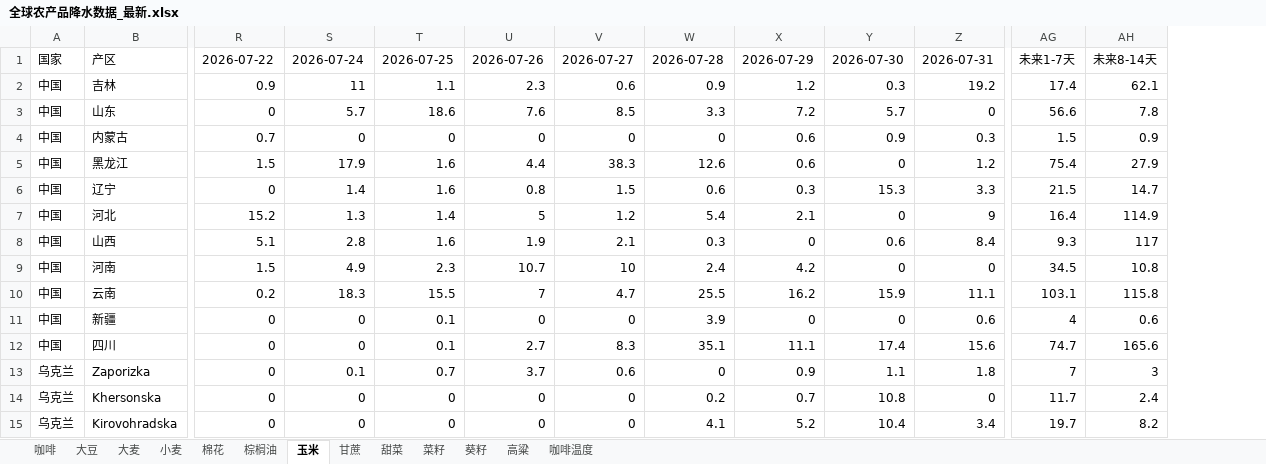
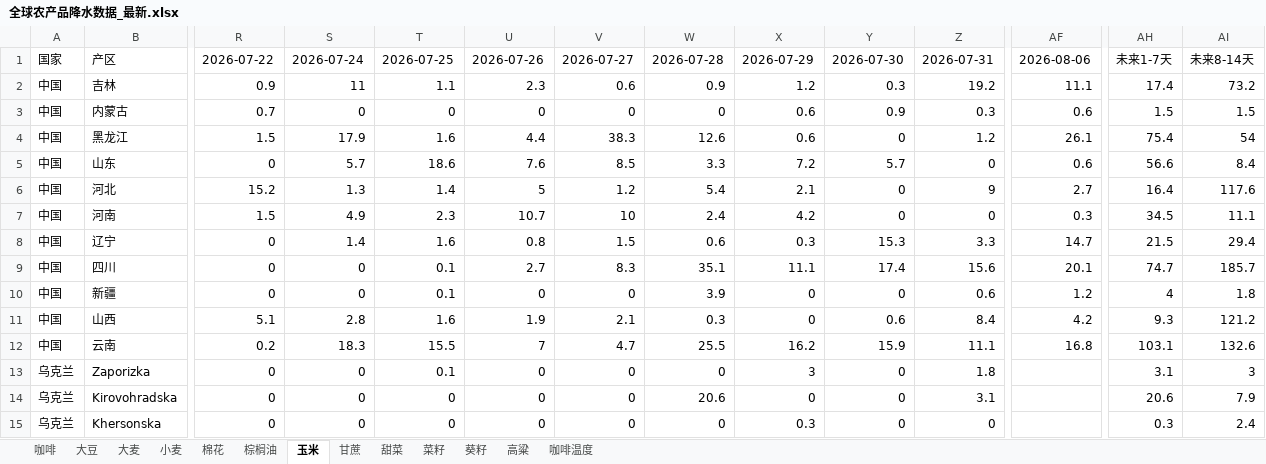
Before and after one commit to 2368846312-oss/ag-weather, an Excel workbook: 全球农产品降水数据_最新.xlsx, sheet 玉米, drawn as a sheet; only a part is shown, gaps mark what is left out; values as stored, in another font and other column widths than the file's, no cell formats; removed rows and columns are numbered as before the commit, all else as after; rows hold the shown columns only; the diff covers the shown part only; the diff names each change by its address in the sheet, - before the commit and + after, or states it on an @@ line.

```diff
--- a/全球农产品降水数据_最新.xlsx (sheet 玉米)
+++ b/全球农产品降水数据_最新.xlsx (sheet 玉米)
+column AF, rows 1-4: 2026-08-06 | 11.1 | 0.6 | 26.1; rows 6-7: 2.7 | 0.3; row 9: 20.1
-AI2: 62.1
+AI2: 73.2
-row 3: 中国 | 山东 | 0 | 5.7 | 18.6 | 7.6 | 8.5 | 3.3 | 7.2 | 5.7 | 0 | 56.6 | 7.8
-AI3: 0.9
+AI3: 1.5
-AI4: 27.9
+AI4: 54
-row 6: 中国 | 辽宁 | 0 | 1.4 | 1.6 | 0.8 | 1.5 | 0.6 | 0.3 | 15.3 | 3.3 | 21.5 | 14.7
+row 5: 中国 | 山东 | 0 | 5.7 | 18.6 | 7.6 | 8.5 | 3.3 | 7.2 | 5.7 | 0 | 0.6 | 56.6 | 8.4
-AI6: 114.9
+AI6: 117.6
-row 8: 中国 | 山西 | 5.1 | 2.8 | 1.6 | 1.9 | 2.1 | 0.3 | 0 | 0.6 | 8.4 | 9.3 | 117
-AI7: 10.8
+AI7: 11.1
-row 10: 中国 | 云南 | 0.2 | 18.3 | 15.5 | 7 | 4.7 | 25.5 | 16.2 | 15.9 | 11.1 | 103.1 | 115.8
-row 11: 中国 | 新疆 | 0 | 0 | 0.1 | 0 | 0 | 3.9 | 0 | 0 | 0.6 | 4 | 0.6
+row 8: 中国 | 辽宁 | 0 | 1.4 | 1.6 | 0.8 | 1.5 | 0.6 | 0.3 | 15.3 | 3.3 | 14.7 | 21.5 | 29.4
-AI9: 165.6
+AI9: 185.7
+row 10: 中国 | 新疆 | 0 | 0 | 0.1 | 0 | 0 | 3.9 | 0 | 0 | 0.6 | 1.2 | 4 | 1.8
+row 11: 中国 | 山西 | 5.1 | 2.8 | 1.6 | 1.9 | 2.1 | 0.3 | 0 | 0.6 | 8.4 | 4.2 | 9.3 | 121.2
+row 12: 中国 | 云南 | 0.2 | 18.3 | 15.5 | 7 | 4.7 | 25.5 | 16.2 | 15.9 | 11.1 | 16.8 | 103.1 | 132.6
-S13: 0.1
+S13: 0
-T13: 0.7
+T13: 0.1
-U13: 3.7
+U13: 0
-V13: 0.6
+V13: 0
-X13: 0.9
+X13: 3
-Y13: 1.1
+Y13: 0
-AH13: 7
+AH13: 3.1
+row 14: 乌克兰 | Kirovohradska | 0 | 0 | 0 | 0 | 0 | 20.6 | 0 | 0 | 3.1 |  | 20.6 | 7.9
-W15: 0.2
+W15: 0
-X15: 0.7
+X15: 0.3
-Y15: 10.8
+Y15: 0
-AH15: 11.7
+AH15: 0.3
-row 15: 乌克兰 | Kirovohradska | 0 | 0 | 0 | 0 | 0 | 4.1 | 5.2 | 10.4 | 3.4 | 19.7 | 8.2
```
Also changed, not shown: 13 added rows, 13 removed rows, 2 moved rows and 126 edited cells elsewhere in this sheet, sheet 小麦, sheet 葵籽, sheet 大豆, sheet 菜籽, sheet 大麦, sheet 棉花, 6 more sheets, cell formats, VHI_Data/VHI_最近6周汇总.xlsx.
